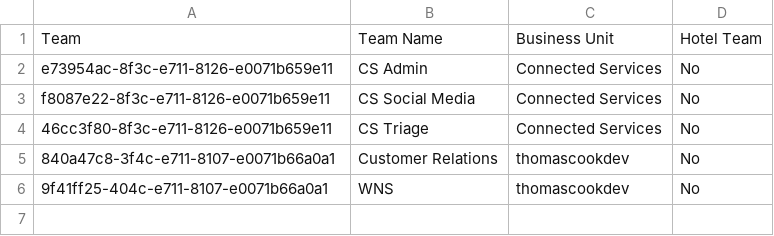
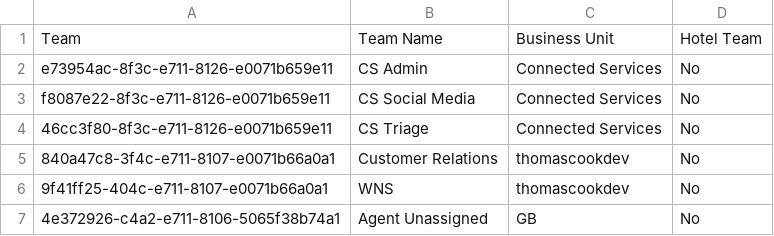
Before and after one commit to HansRoelants1979/msd-online-solution3, a CSV file: trunk/Main/Source/Tc.Crm.Data/TC.Crm.Data.Team.csv, drawn as a sheet; the diff names each change by its address in the sheet, - before the commit and + after, or states it on an @@ line.

Commit message:
CRM-2468, Added 1 new team record

```diff
--- a/trunk/Main/Source/Tc.Crm.Data/TC.Crm.Data.Team.csv
+++ b/trunk/Main/Source/Tc.Crm.Data/TC.Crm.Data.Team.csv
+row 7: 4e372926-c4a2-e711-8106-5065f38b74a1 | Agent Unassigned | GB | No
```
